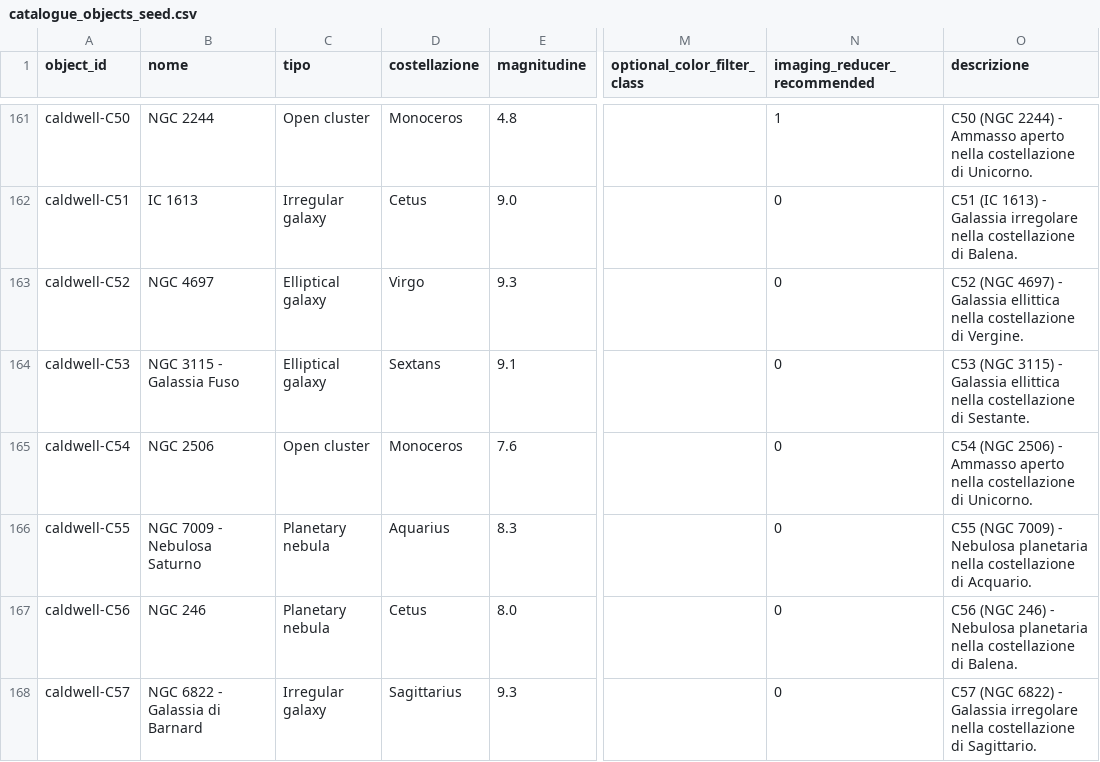
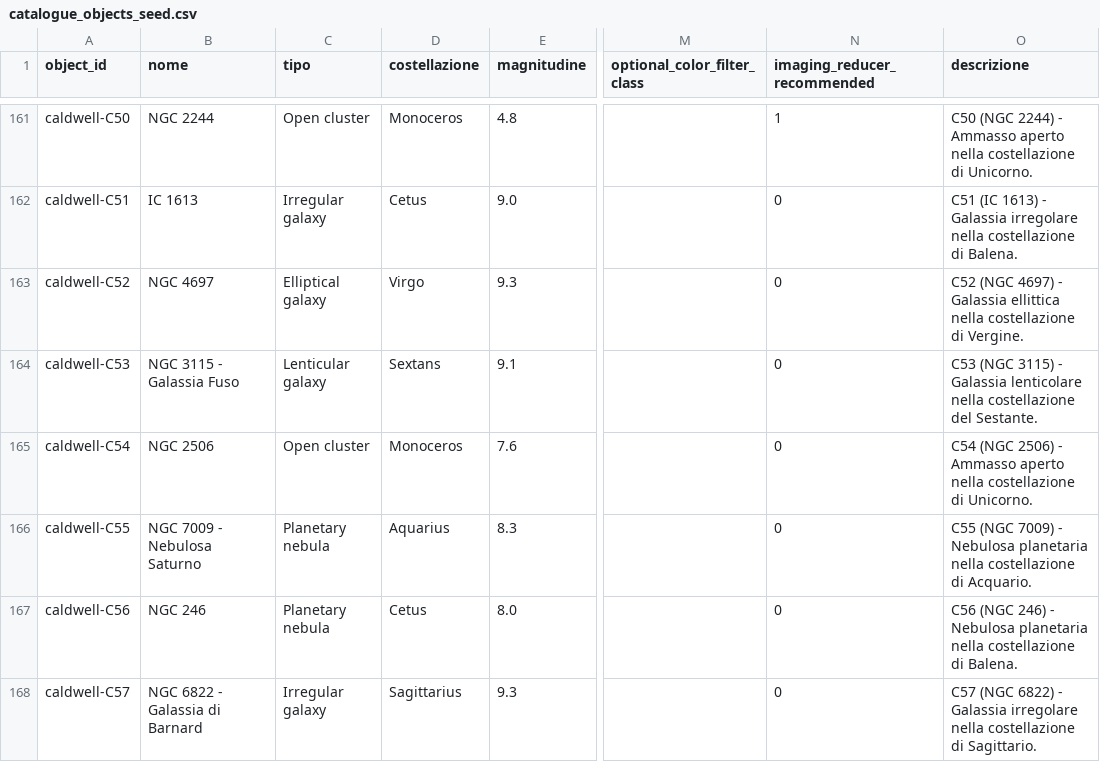
Before and after one commit to beastmen84/NightScope, a CSV file: astro_viewer/data/catalogue_objects_seed.csv, drawn as a sheet; only a part is shown, gaps mark what is left out; the diff names each change by its address in the sheet, - before the commit and + after, or states it on an @@ line.

```diff
--- a/astro_viewer/data/catalogue_objects_seed.csv
+++ b/astro_viewer/data/catalogue_objects_seed.csv
-C164 (tipo): Elliptical galaxy
+C164 (tipo): Lenticular galaxy
-O164 (descrizione): …- Galassia ellittica nella costellazione di Sestante.
+O164 (descrizione): …- Galassia lenticolare nella costellazione del Sestante.
```
Also changed, not shown: astro_viewer/data/object_curiosities_seed.csv, astro_viewer/data/object_descriptions_seed.csv, 18 other files.
